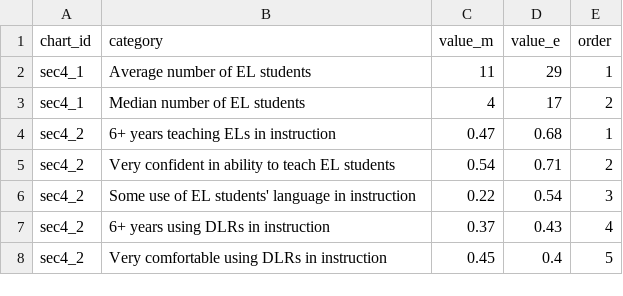
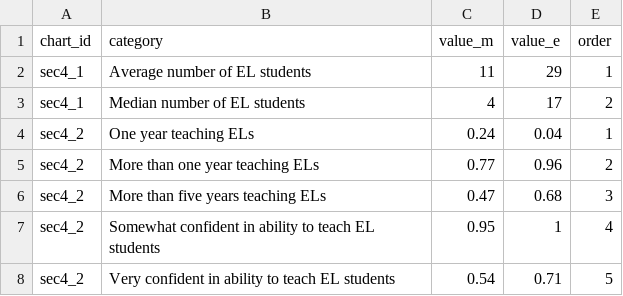
Before and after one commit to slee-w/slee-w.github.io, a TSV file: nseld/assets/data/sec4.tsv, drawn as a sheet.

```diff
--- a/nseld/assets/data/sec4.tsv
+++ b/nseld/assets/data/sec4.tsv
@@ -3,6 +3,6 @@ sec4_1	Average number of EL students	11	29	1
 sec4_1	Median number of EL students	4	17	2
-sec4_2	6+ years teaching ELs in instruction	0.47	0.68	1
-sec4_2	Very confident in ability to teach EL students	0.54	0.71	2
-sec4_2	Some use of EL students' language in instruction	0.22	0.54	3
-sec4_2	6+ years using DLRs in instruction	0.37	0.43	4
-sec4_2	Very comfortable using DLRs in instruction	0.45	0.4	5
+sec4_2	One year teaching ELs	0.24	0.04	1
+sec4_2	More than one year teaching ELs	0.77	0.96	2
+sec4_2	More than five years teaching ELs	0.47	0.68	3
+sec4_2	Somewhat confident in ability to teach EL students	0.95	1	4
+sec4_2	Very confident in ability to teach EL students	0.54	0.71	5
```
Also changed, not shown: 5 other files.
